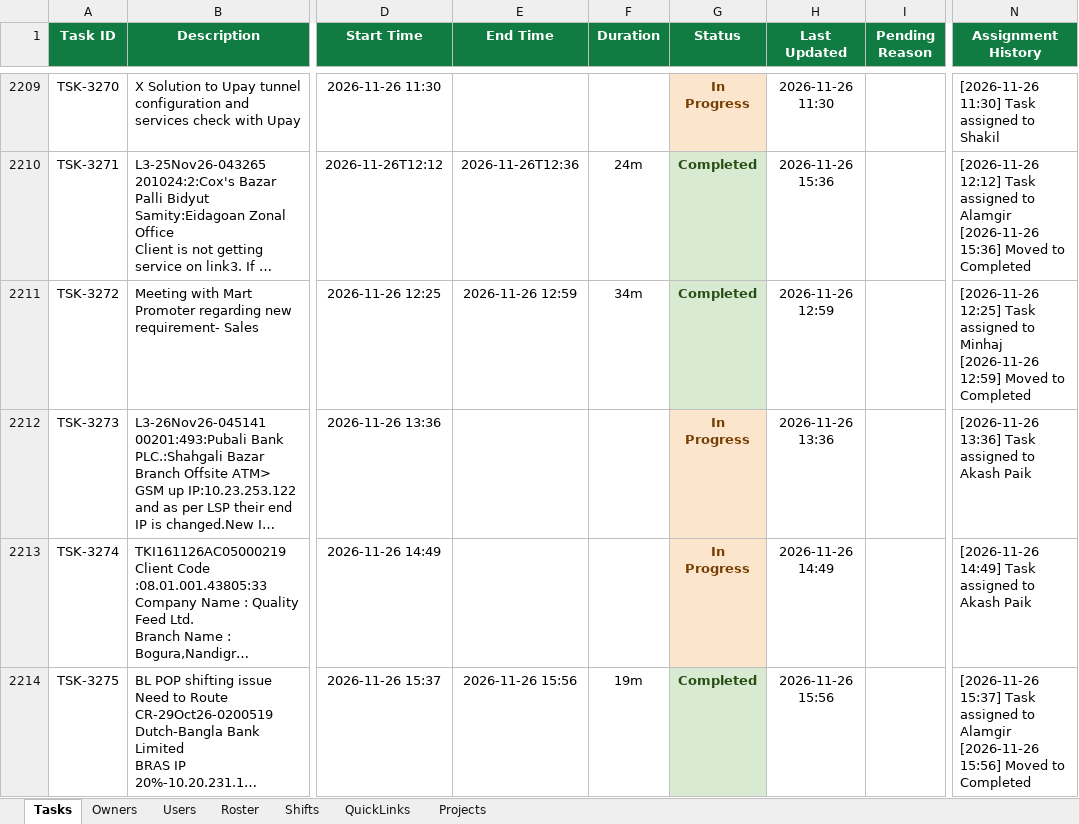
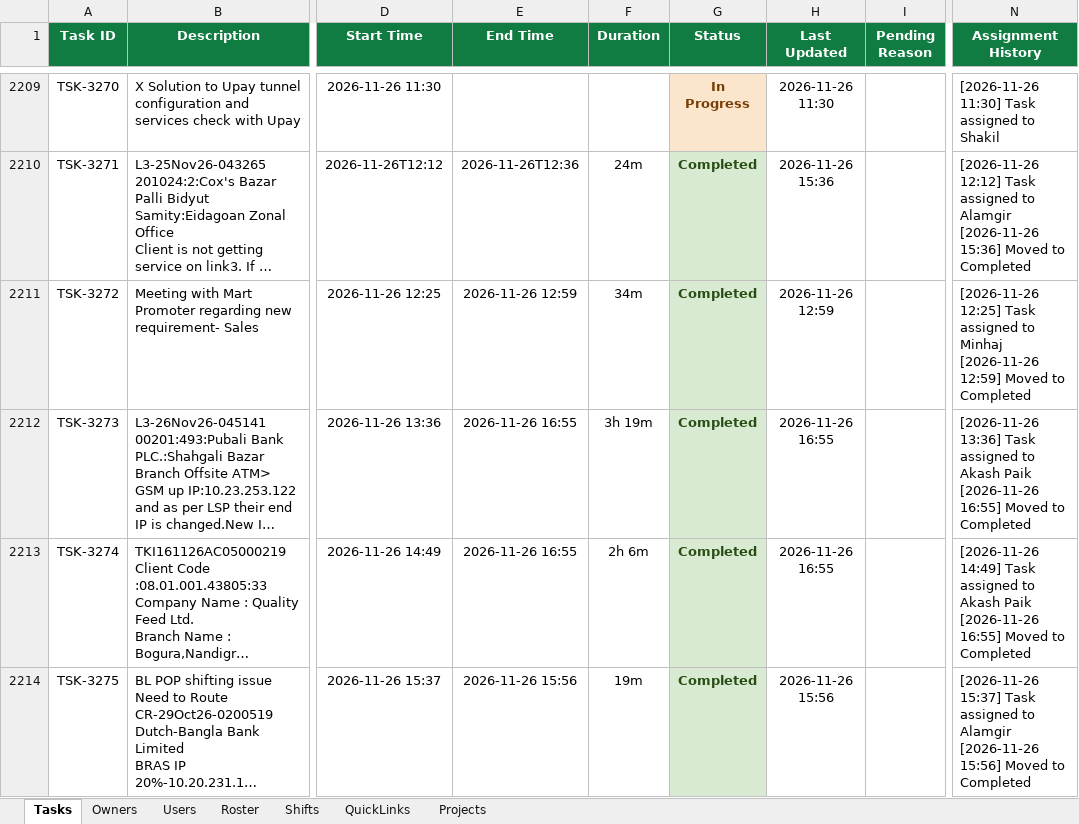
Before and after one commit to minhajuddin89/NGNC-Dashboard, an Excel workbook: tasks.xlsx, sheet Tasks, drawn as a sheet; only a part is shown, gaps mark what is left out; long unchanged cells end in …; values as stored, in another font and other column widths than the file's, no borders; ↵ is a line break in a cell; the diff covers the shown part only; the diff names each change by its address in the sheet, - before the commit and + after, or states it on an @@ line.

```diff
--- a/tasks.xlsx (sheet Tasks)
+++ b/tasks.xlsx (sheet Tasks)
-E2212:E2213 (End Time): (empty)
+E2212:E2213 (End Time): 2026-11-26 16:55
-F2212 (Duration): (empty)
+F2212 (Duration): 3h 19m
-G2212:G2213 (Status): In Progress
+G2212:G2213 (Status): Completed
@@ G2212:G2213 fill: #FCE5CD → #D9EAD3, text colour: #783F04 → #274E13 @@
-H2212 (Last Updated): 2026-11-26 13:36
+H2212 (Last Updated): 2026-11-26 16:55
-N2212 (Assignment History): …Akash Paik
+N2212 (Assignment History): …Akash Paik ↵ [2026-11-26 16:55] Moved to Completed
-F2213 (Duration): (empty)
+F2213 (Duration): 2h 6m
-H2213 (Last Updated): 2026-11-26 14:49
+H2213 (Last Updated): 2026-11-26 16:55
-N2213 (Assignment History): …Akash Paik
+N2213 (Assignment History): …Akash Paik ↵ [2026-11-26 16:55] Moved to Completed
```
Also changed, not shown: 15 edited cells and cell formats elsewhere in this sheet.
